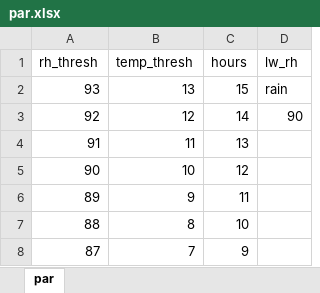
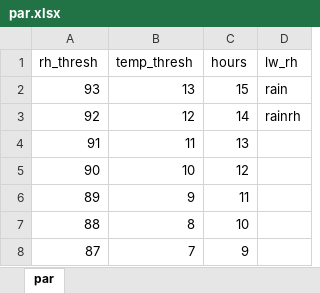
Before and after one commit to mladencucak/AnalysisPLBIreland, an Excel workbook: data/op_2007_16/par.xlsx, sheet par, drawn as a sheet; values as stored, in another font and other column widths than the file's, no borders; the diff names each change by its address in the sheet, - before the commit and + after, or states it on an @@ line.

```diff
--- a/data/op_2007_16/par.xlsx (sheet par)
+++ b/data/op_2007_16/par.xlsx (sheet par)
-D3 (lw_rh): 90
+D3 (lw_rh): rainrh
```
Also changed, not shown: docs/data/op_2007_16/par.xlsx, 42 other files.
